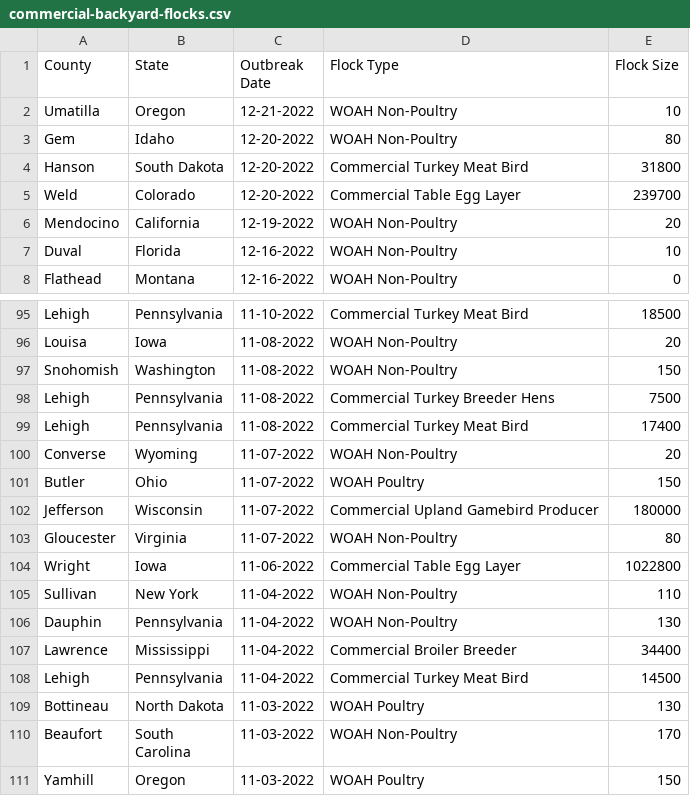
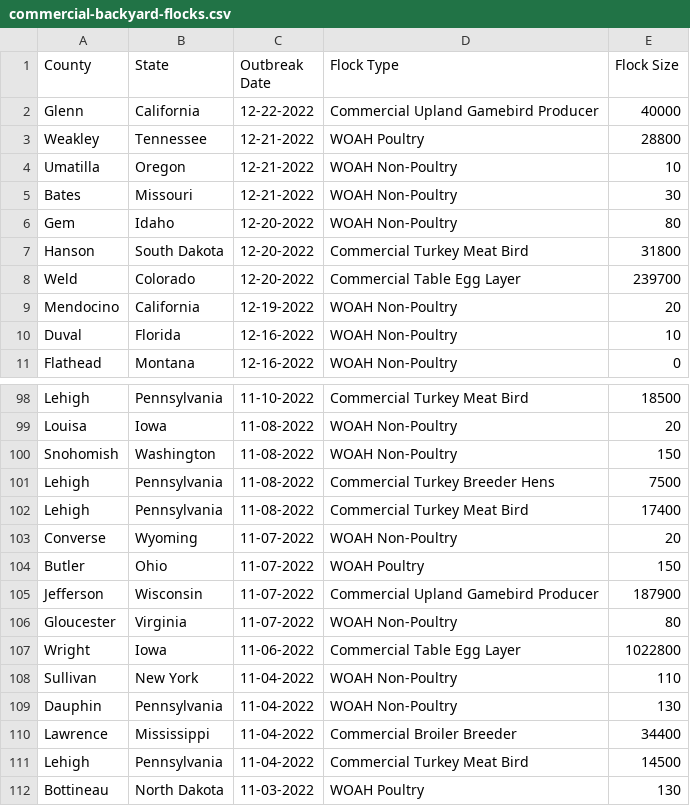
Before and after one commit to simonw/scrape-us-avian-flu, a CSV file: commercial-backyard-flocks.csv, drawn as a sheet; only a part is shown, gaps mark what is left out; the shorter side is filled out with more unchanged rows.

```diff
--- a/commercial-backyard-flocks.csv
+++ b/commercial-backyard-flocks.csv
@@ -1,3 +1,6 @@
 "County","State","Outbreak Date","Flock Type","Flock Size"
+"Glenn","California","12-22-2022","Commercial Upland Gamebird Producer","40000"
+"Weakley","Tennessee","12-21-2022","WOAH Poultry","28800"
 "Umatilla","Oregon","12-21-2022","WOAH Non-Poultry","10"
+"Bates","Missouri","12-21-2022","WOAH Non-Poultry","30"
 "Gem","Idaho","12-20-2022","WOAH Non-Poultry","80"
@@ -101,3 +104,3 @@
 "Butler","Ohio","11-07-2022","WOAH Poultry","150"
-"Jefferson","Wisconsin","11-07-2022","Commercial Upland Gamebird Producer","180000"
+"Jefferson","Wisconsin","11-07-2022","Commercial Upland Gamebird Producer","187900"
 "Gloucester","Virginia","11-07-2022","WOAH Non-Poultry","80"
```
